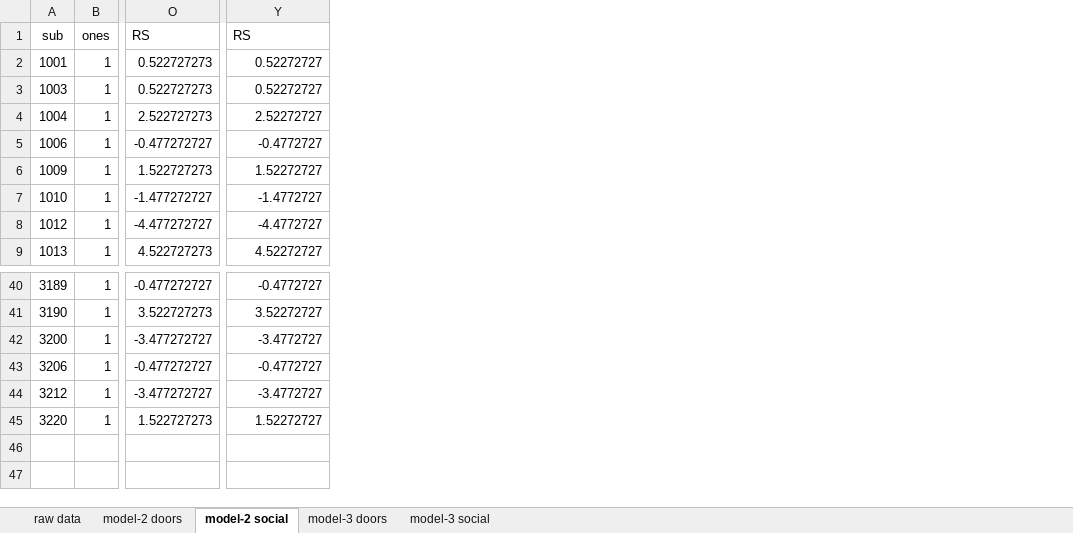
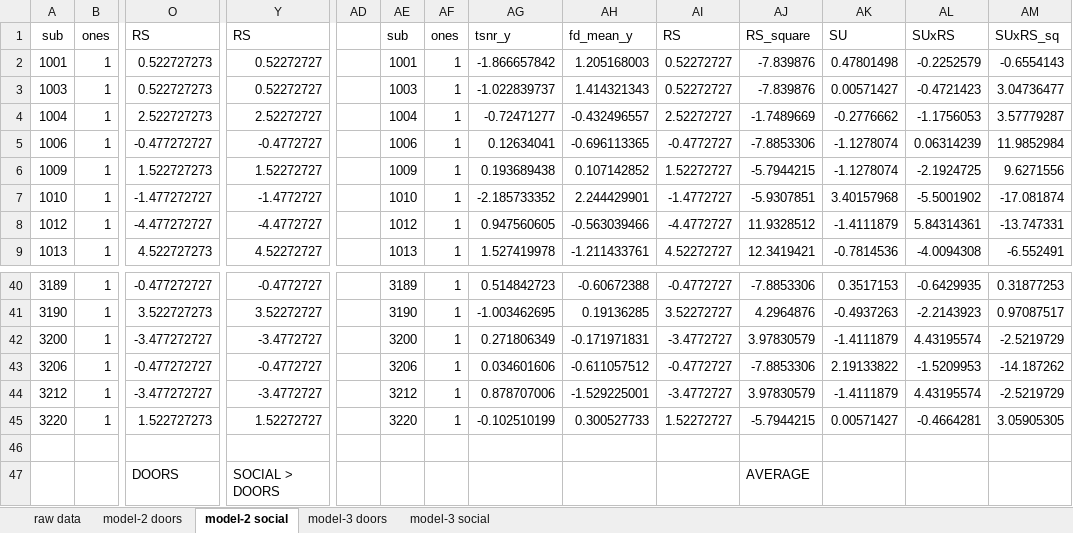
Before and after one commit to DVS-Lab/istart-socdoors, an Excel workbook: code/istart_covariates_3aug22_modelready.xlsx, sheet model-2 social, drawn as a sheet; only a part is shown, gaps mark what is left out; values as stored, in another font and other column widths than the file's, no borders; rows hold the shown columns only; the diff names each change by its address in the sheet, - before the commit and + after, or states it on an @@ line.

Commit message:
Update istart_covariates_3aug22_modelready.xlsx

```diff
--- a/code/istart_covariates_3aug22_modelready.xlsx (sheet model-2 social)
+++ b/code/istart_covariates_3aug22_modelready.xlsx (sheet model-2 social)
+column AD, empty
+column AE, rows 1-9: sub | 1001 | 1003 | 1004 | 1006 | 1009 | 1010 | 1012 | 1013; rows 40-45: 3189 | 3190 | 3200 | 3206 | 3212 | 3220
+column AF, rows 1-9: ones | 1 | 1 | 1 | 1 | 1 | 1 | 1 | 1; rows 40-45: all 1
+column AG, rows 1-9: tsnr_y | -1.866657842 | -1.022839737 | -0.72471277 | 0.12634041 | 0.193689438 | -2.185733352 | 0.947560605 | 1.527419978; rows 40-45: 0.514842723 | -1.003462695 | 0.271806349 | 0.034601606 | 0.878707006 | -0.102510199
+column AH, rows 1-9: fd_mean_y | 1.205168003 | 1.414321343 | -0.432496557 | -0.696113365 | 0.107142852 | 2.244429901 | -0.563039466 | -1.211433761; rows 40-45: -0.60672388 | 0.19136285 | -0.171971831 | -0.611057512 | -1.529225001 | 0.300527733
+column AI, rows 1-9: RS | 0.52272727 | 0.52272727 | 2.52272727 | -0.4772727 | 1.52272727 | -1.4772727 | -4.4772727 | 4.52272727; rows 40-45: -0.4772727 | 3.52272727 | -3.4772727 | -0.4772727 | -3.4772727 | 1.52272727
+column AJ, rows 1-9: RS_square | -7.839876 | -7.839876 | -1.7489669 | -7.8853306 | -5.7944215 | -5.9307851 | 11.9328512 | 12.3419421; rows 40-45: -7.8853306 | 4.2964876 | 3.97830579 | -7.8853306 | 3.97830579 | -5.7944215
+column AK, rows 1-9: SU | 0.47801498 | 0.00571427 | -0.2776662 | -1.1278074 | -1.1278074 | 3.40157968 | -1.4111879 | -0.7814536; rows 40-45: 0.3517153 | -0.4937263 | -1.4111879 | 2.19133822 | -1.4111879 | 0.00571427
+column AL, rows 1-9: SUxRS | -0.2252579 | -0.4721423 | -1.1756053 | 0.06314239 | -2.1924725 | -5.5001902 | 5.84314361 | -4.0094308; rows 40-45: -0.6429935 | -2.2143923 | 4.43195574 | -1.5209953 | 4.43195574 | -0.4664281
+column AM, rows 1-9: SUxRS_sq | -0.6554143 | 3.04736477 | 3.57779287 | 11.9852984 | 9.6271556 | -17.081874 | -13.747331 | -6.552491; rows 40-45: 0.31877253 | 0.97087517 | -2.5219729 | -14.187262 | -2.5219729 | 3.05905305
+row 46: (empty)
+row 47:  |  | DOORS | SOCIAL > DOORS |  |  |  |  |  |  | AVERAGE
```
Also changed, not shown: sheet model-3 social.
